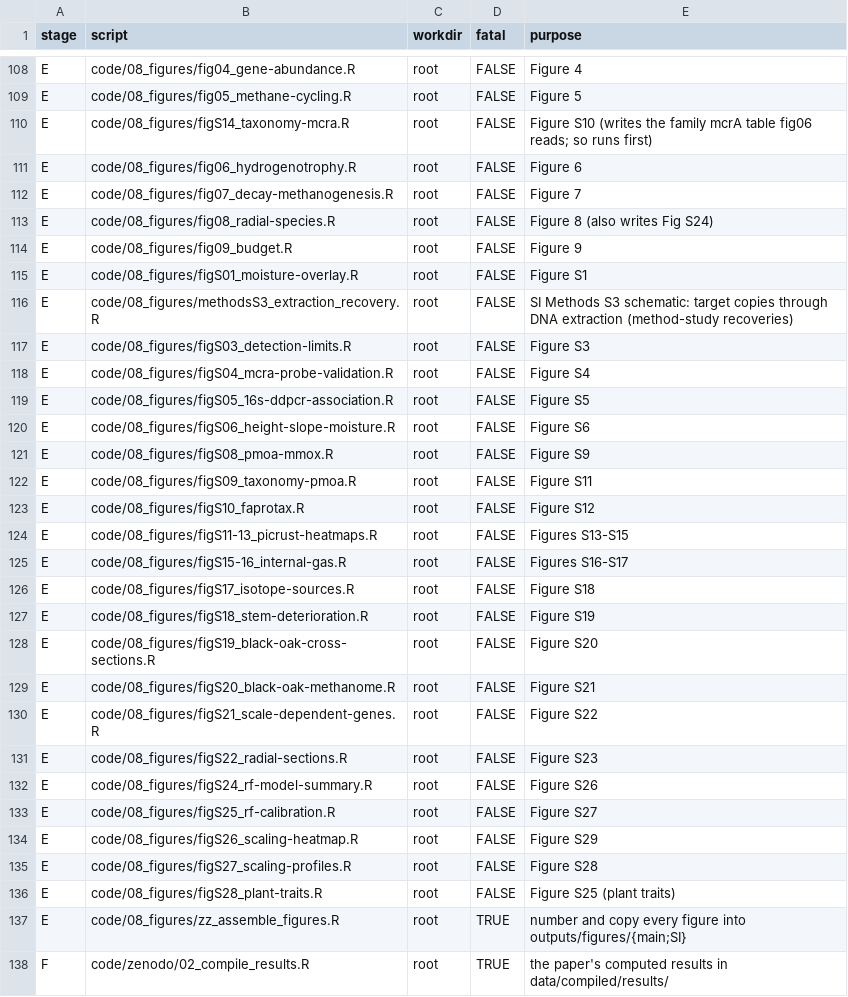
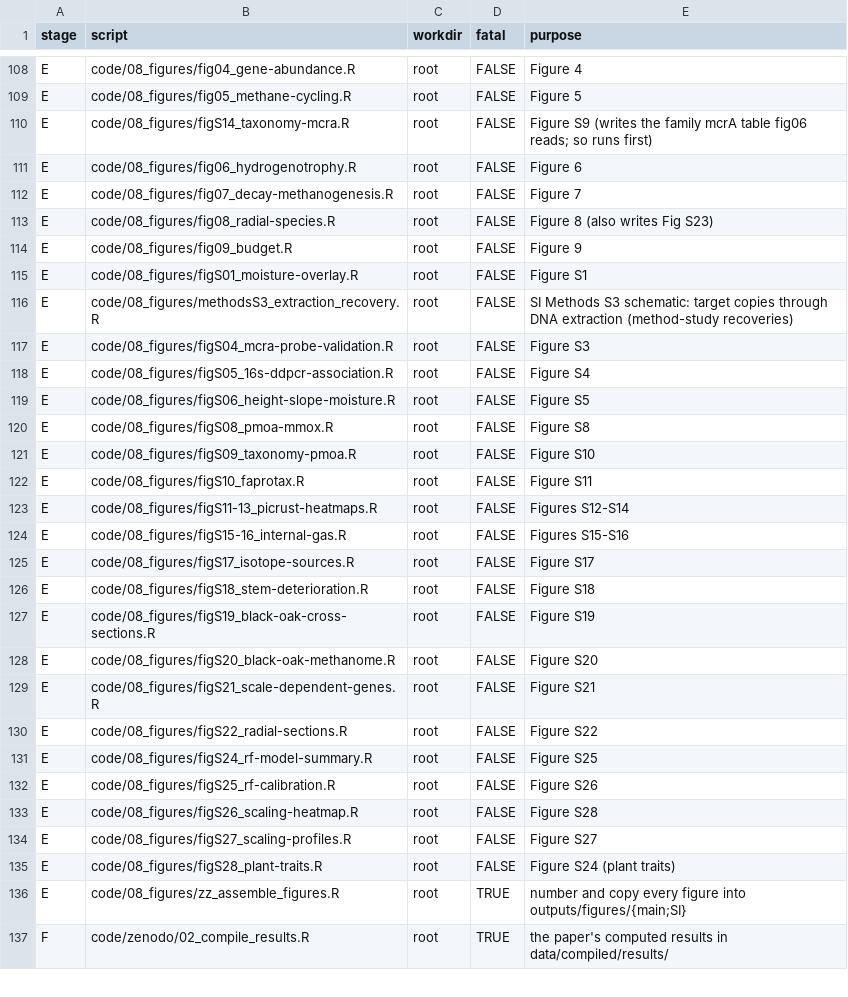
Before and after one commit to jgewirtzman/tree-methanogens, a CSV file: code/pipeline.csv, drawn as a sheet; only a part is shown, gaps mark what is left out; the diff covers the shown part only.

```diff
--- a/code/pipeline.csv
+++ b/code/pipeline.csv
@@ -109,6 +109,6 @@ E,code/08_figures/fig04_gene-abundance.R,root,FALSE,Figure 4
 E,code/08_figures/fig05_methane-cycling.R,root,FALSE,Figure 5
-E,code/08_figures/figS14_taxonomy-mcra.R,root,FALSE,Figure S10 (writes the family mcrA table fig06 reads; so runs first)
+E,code/08_figures/figS14_taxonomy-mcra.R,root,FALSE,Figure S9 (writes the family mcrA table fig06 reads; so runs first)
 E,code/08_figures/fig06_hydrogenotrophy.R,root,FALSE,Figure 6
 E,code/08_figures/fig07_decay-methanogenesis.R,root,FALSE,Figure 7
-E,code/08_figures/fig08_radial-species.R,root,FALSE,Figure 8 (also writes Fig S24)
+E,code/08_figures/fig08_radial-species.R,root,FALSE,Figure 8 (also writes Fig S23)
 E,code/08_figures/fig09_budget.R,root,FALSE,Figure 9
@@ -116,22 +116,21 @@ E,code/08_figures/figS01_moisture-overlay.R,root,FALSE,Figure S1
 E,code/08_figures/methodsS3_extraction_recovery.R,root,FALSE,SI Methods S3 schematic: target copies through DNA extraction (method-study recoveries)
-E,code/08_figures/figS03_detection-limits.R,root,FALSE,Figure S3
-E,code/08_figures/figS04_mcra-probe-validation.R,root,FALSE,Figure S4
-E,code/08_figures/figS05_16s-ddpcr-association.R,root,FALSE,Figure S5
-E,code/08_figures/figS06_height-slope-moisture.R,root,FALSE,Figure S6
-E,code/08_figures/figS08_pmoa-mmox.R,root,FALSE,Figure S9
-E,code/08_figures/figS09_taxonomy-pmoa.R,root,FALSE,Figure S11
-E,code/08_figures/figS10_faprotax.R,root,FALSE,Figure S12
-E,code/08_figures/figS11-13_picrust-heatmaps.R,root,FALSE,Figures S13-S15
-E,code/08_figures/figS15-16_internal-gas.R,root,FALSE,Figures S16-S17
-E,code/08_figures/figS17_isotope-sources.R,root,FALSE,Figure S18
-E,code/08_figures/figS18_stem-deterioration.R,root,FALSE,Figure S19
-E,code/08_figures/figS19_black-oak-cross-sections.R,root,FALSE,Figure S20
-E,code/08_figures/figS20_black-oak-methanome.R,root,FALSE,Figure S21
-E,code/08_figures/figS21_scale-dependent-genes.R,root,FALSE,Figure S22
-E,code/08_figures/figS22_radial-sections.R,root,FALSE,Figure S23
-E,code/08_figures/figS24_rf-model-summary.R,root,FALSE,Figure S26
-E,code/08_figures/figS25_rf-calibration.R,root,FALSE,Figure S27
-E,code/08_figures/figS26_scaling-heatmap.R,root,FALSE,Figure S29
-E,code/08_figures/figS27_scaling-profiles.R,root,FALSE,Figure S28
-E,code/08_figures/figS28_plant-traits.R,root,FALSE,Figure S25 (plant traits)
+E,code/08_figures/figS04_mcra-probe-validation.R,root,FALSE,Figure S3
+E,code/08_figures/figS05_16s-ddpcr-association.R,root,FALSE,Figure S4
+E,code/08_figures/figS06_height-slope-moisture.R,root,FALSE,Figure S5
+E,code/08_figures/figS08_pmoa-mmox.R,root,FALSE,Figure S8
+E,code/08_figures/figS09_taxonomy-pmoa.R,root,FALSE,Figure S10
+E,code/08_figures/figS10_faprotax.R,root,FALSE,Figure S11
+E,code/08_figures/figS11-13_picrust-heatmaps.R,root,FALSE,Figures S12-S14
+E,code/08_figures/figS15-16_internal-gas.R,root,FALSE,Figures S15-S16
+E,code/08_figures/figS17_isotope-sources.R,root,FALSE,Figure S17
+E,code/08_figures/figS18_stem-deterioration.R,root,FALSE,Figure S18
+E,code/08_figures/figS19_black-oak-cross-sections.R,root,FALSE,Figure S19
+E,code/08_figures/figS20_black-oak-methanome.R,root,FALSE,Figure S20
+E,code/08_figures/figS21_scale-dependent-genes.R,root,FALSE,Figure S21
+E,code/08_figures/figS22_radial-sections.R,root,FALSE,Figure S22
+E,code/08_figures/figS24_rf-model-summary.R,root,FALSE,Figure S25
+E,code/08_figures/figS25_rf-calibration.R,root,FALSE,Figure S26
+E,code/08_figures/figS26_scaling-heatmap.R,root,FALSE,Figure S28
+E,code/08_figures/figS27_scaling-profiles.R,root,FALSE,Figure S27
+E,code/08_figures/figS28_plant-traits.R,root,FALSE,Figure S24 (plant traits)
 E,code/08_figures/zz_assemble_figures.R,root,TRUE,number and copy every figure into outputs/figures/{main;SI}
```
Also changed, not shown: 2 edited cells elsewhere in this file, code/tables/dictionary_molecular.csv, 33 other files.
